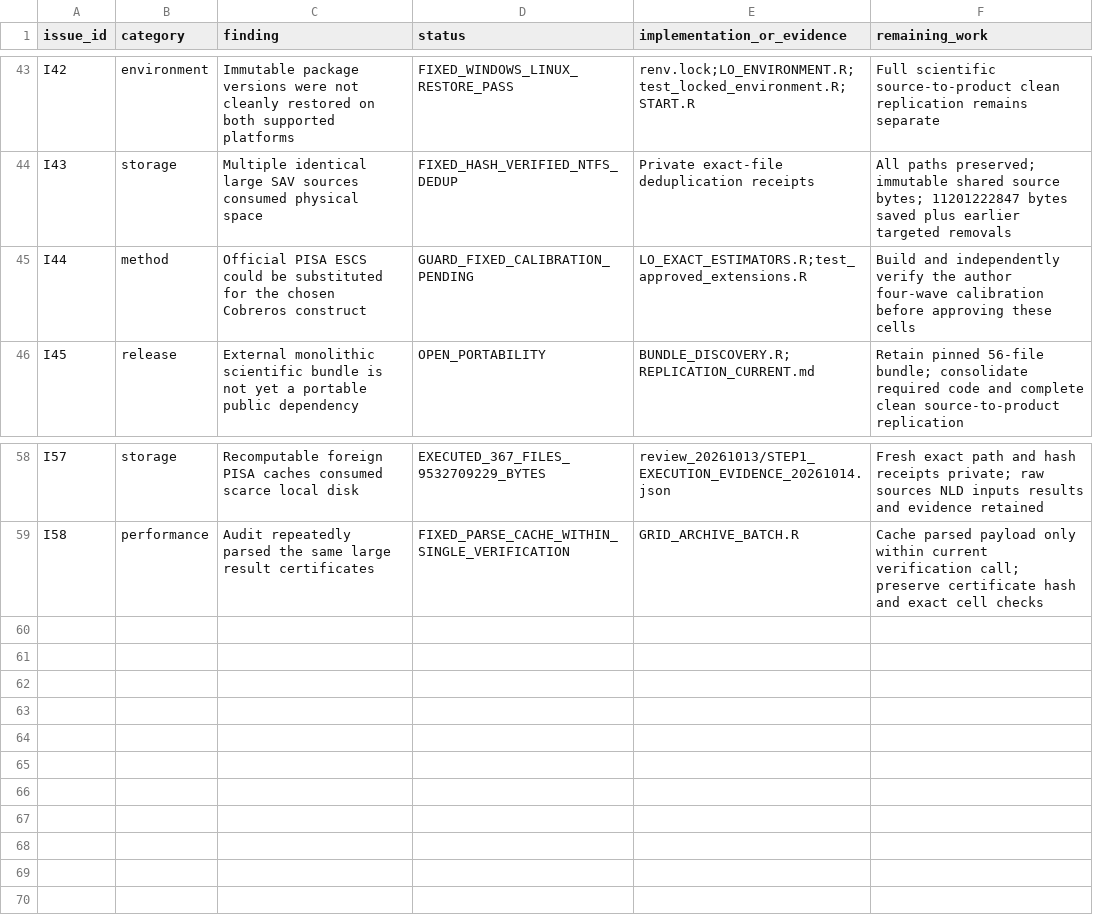
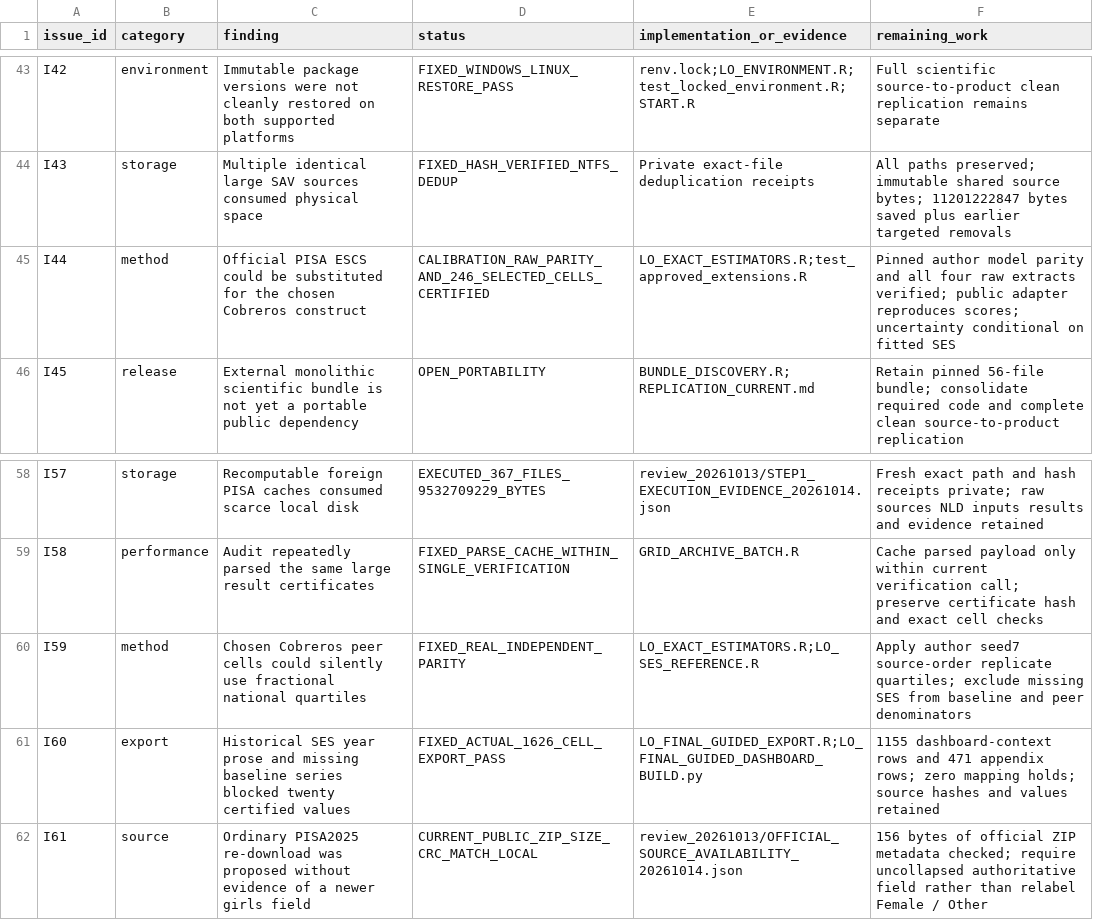
Before and after one commit to Netherlands-Opportunity-Lab/Learning-Outcomes, a CSV file: 06_pipeline/review_20261013/IMPLEMENTATION_ISSUES.csv, drawn as a sheet; only a part is shown, gaps mark what is left out.

Commit message:
Record 1626 verified cells, SES calibration closure and current public PISA gender source limits

```diff
--- a/06_pipeline/review_20261013/IMPLEMENTATION_ISSUES.csv
+++ b/06_pipeline/review_20261013/IMPLEMENTATION_ISSUES.csv
@@ -44,3 +44,3 @@ I42,environment,Immutable package versions were not cleanly restored on both sup
 I43,storage,Multiple identical large SAV sources consumed physical space,FIXED_HASH_VERIFIED_NTFS_DEDUP,Private exact-file deduplication receipts,All paths preserved; immutable shared source bytes; 11201222847 bytes saved plus earlier targeted removals
-I44,method,Official PISA ESCS could be substituted for the chosen Cobreros construct,GUARD_FIXED_CALIBRATION_PENDING,LO_EXACT_ESTIMATORS.R;test_approved_extensions.R,Build and independently verify the author four-wave calibration before approving these cells
+I44,method,Official PISA ESCS could be substituted for the chosen Cobreros construct,CALIBRATION_RAW_PARITY_AND_246_SELECTED_CELLS_CERTIFIED,LO_EXACT_ESTIMATORS.R;test_approved_extensions.R,Pinned author model parity and all four raw extracts verified; public adapter reproduces scores; uncertainty conditional on fitted SES
 I45,release,External monolithic scientific bundle is not yet a portable public dependency,OPEN_PORTABILITY,BUNDLE_DISCOVERY.R;REPLICATION_CURRENT.md,Retain pinned 56-file bundle; consolidate required code and complete clean source-to-product replication
@@ -59 +59,4 @@ I57,storage,Recomputable foreign PISA caches consumed scarce local disk,EXECUTED
 I58,performance,Audit repeatedly parsed the same large result certificates,FIXED_PARSE_CACHE_WITHIN_SINGLE_VERIFICATION,GRID_ARCHIVE_BATCH.R,Cache parsed payload only within current verification call; preserve certificate hash and exact cell checks
+I59,method,Chosen Cobreros peer cells could silently use fractional national quartiles,FIXED_REAL_INDEPENDENT_PARITY,LO_EXACT_ESTIMATORS.R;LO_SES_REFERENCE.R,Apply author seed7 source-order replicate quartiles; exclude missing SES from baseline and peer denominators
+I60,export,Historical SES year prose and missing baseline series blocked twenty certified values,FIXED_ACTUAL_1626_CELL_EXPORT_PASS,LO_FINAL_GUIDED_EXPORT.R;LO_FINAL_GUIDED_DASHBOARD_BUILD.py,1155 dashboard-context rows and 471 appendix rows; zero mapping holds; source hashes and values retained
+I61,source,Ordinary PISA2025 re-download was proposed without evidence of a newer girls field,CURRENT_PUBLIC_ZIP_SIZE_CRC_MATCH_LOCAL,review_20261013/OFFICIAL_SOURCE_AVAILABILITY_20261014.json,156 bytes of official ZIP metadata checked; require uncollapsed authoritative field rather than relabel Female / Other
```
Also changed, not shown: 06_pipeline/ACCEPTATIE_EN_VOORTGANG.csv, 4 other files.
